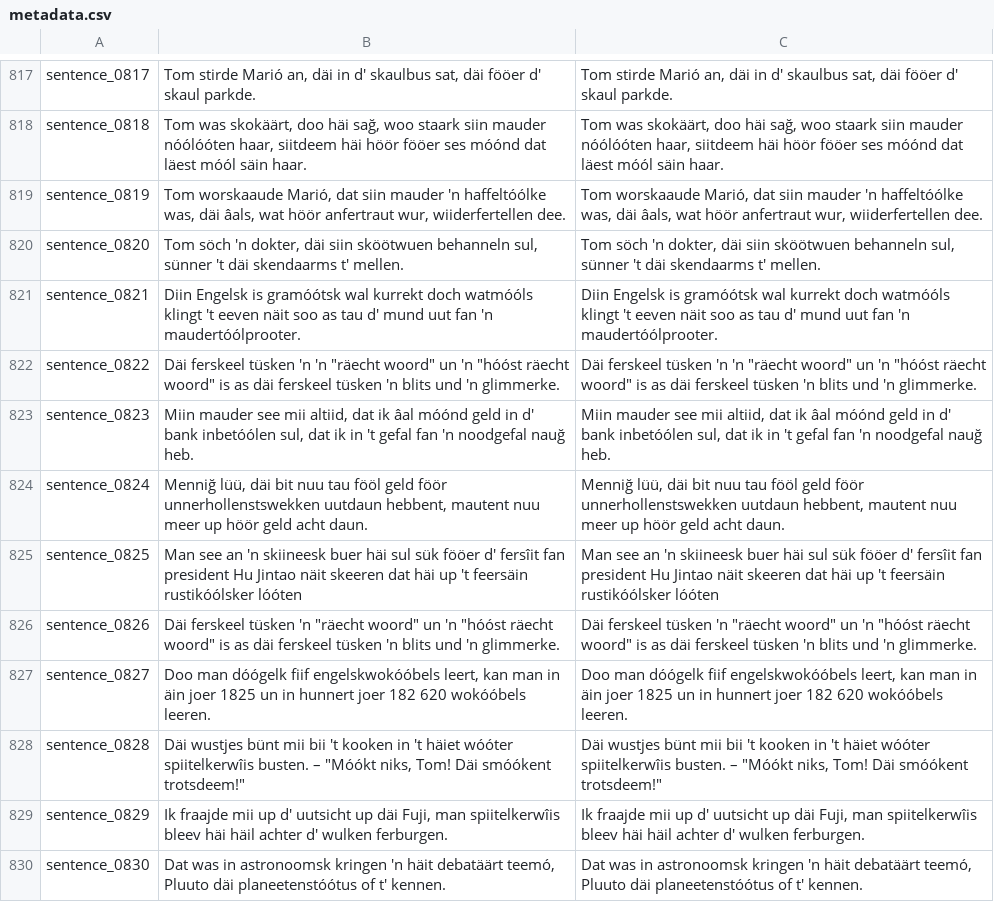
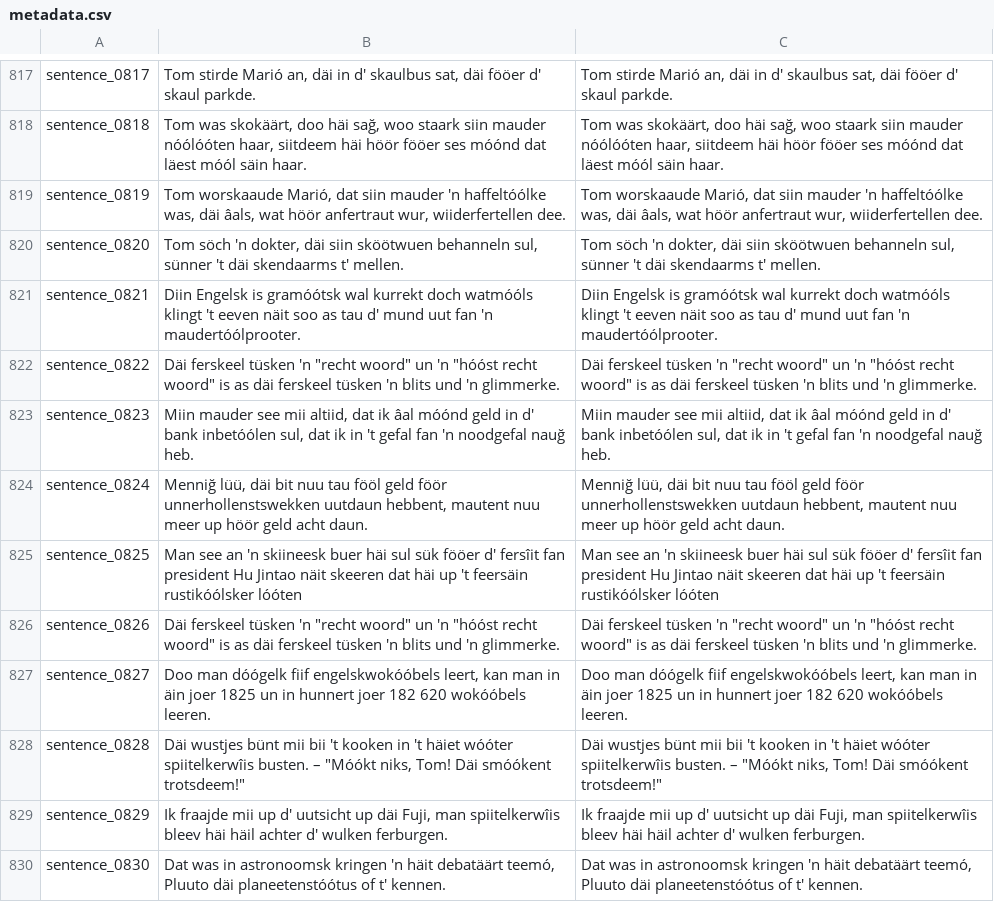
Before and after one commit to VanModers/oostfraeisk_text_to_speech, a CSV file: data/oostfraeisk/metadata.csv, drawn as a sheet; only a part is shown, gaps mark what is left out; the diff covers the shown part only.

```diff
--- a/data/oostfraeisk/metadata.csv
+++ b/data/oostfraeisk/metadata.csv
@@ -821,3 +821,3 @@ sentence_0820|Tom söch 'n dokter, däi siin sköötwuen behanneln sul, sünner
 sentence_0821|Diin Engelsk is gramóótsk wal kurrekt doch watmóóls klingt 't eeven näit soo as tau d' mund uut fan 'n maudertóólprooter.|Diin Engelsk is gramóótsk wal kurrekt doch watmóóls klingt 't eeven näit soo as tau d' mund uut fan 'n maudertóólprooter.
-sentence_0822|Däi ferskeel tüsken 'n 'n "räecht woord" un 'n "hóóst räecht woord" is as däi ferskeel tüsken 'n blits und 'n glimmerke.|Däi ferskeel tüsken 'n 'n "räecht woord" un 'n "hóóst räecht woord" is as däi ferskeel tüsken 'n blits und 'n glimmerke.
+sentence_0822|Däi ferskeel tüsken 'n "recht woord" un 'n "hóóst recht woord" is as däi ferskeel tüsken 'n blits und 'n glimmerke.|Däi ferskeel tüsken 'n "recht woord" un 'n "hóóst recht woord" is as däi ferskeel tüsken 'n blits und 'n glimmerke.
 sentence_0823|Miin mauder see mii altiid, dat ik âal móónd geld in d' bank inbetóólen sul, dat ik in 't gefal fan 'n noodgefal nauğ heb.|Miin mauder see mii altiid, dat ik âal móónd geld in d' bank inbetóólen sul, dat ik in 't gefal fan 'n noodgefal nauğ heb.
@@ -825,3 +825,3 @@ sentence_0824|Menniğ lüü, däi bit nuu tau fööl geld föör unnerhollenstsw
 sentence_0825|Man see an 'n skiineesk buer häi sul sük fööer d' fersîit fan president Hu Jintao näit skeeren dat häi up 't feersäin rustikóólsker lóóten|Man see an 'n skiineesk buer häi sul sük fööer d' fersîit fan president Hu Jintao näit skeeren dat häi up 't feersäin rustikóólsker lóóten
-sentence_0826|Däi ferskeel tüsken 'n "räecht woord" un 'n "hóóst räecht woord" is as däi ferskeel tüsken 'n blits und 'n glimmerke.|Däi ferskeel tüsken 'n "räecht woord" un 'n "hóóst räecht woord" is as däi ferskeel tüsken 'n blits und 'n glimmerke.
+sentence_0826|Däi ferskeel tüsken 'n "recht woord" un 'n "hóóst recht woord" is as däi ferskeel tüsken 'n blits und 'n glimmerke.|Däi ferskeel tüsken 'n "recht woord" un 'n "hóóst recht woord" is as däi ferskeel tüsken 'n blits und 'n glimmerke.
 sentence_0827|Doo man dóógelk fiif engelskwokóóbels leert, kan man in äin joer 1825 un in hunnert joer 182 620 wokóóbels leeren.|Doo man dóógelk fiif engelskwokóóbels leert, kan man in äin joer 1825 un in hunnert joer 182 620 wokóóbels leeren.
```
Also changed, not shown: 66 edited cells elsewhere in this file, data/oostfraeisk/metadata_multispeaker.csv, 2 other files.
